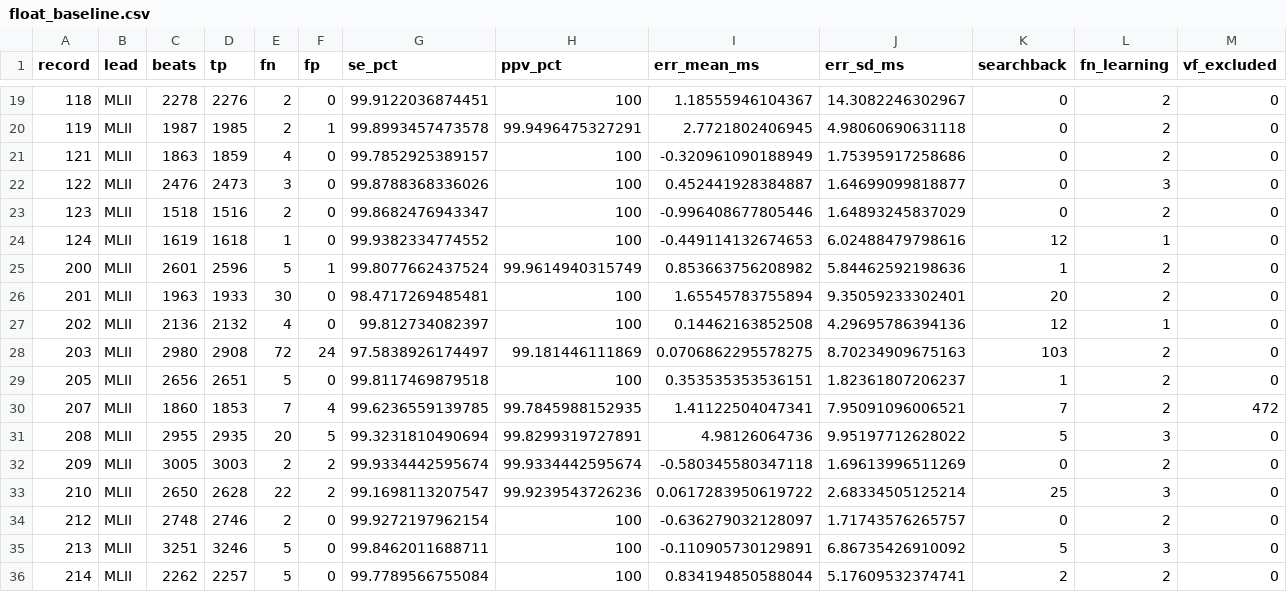
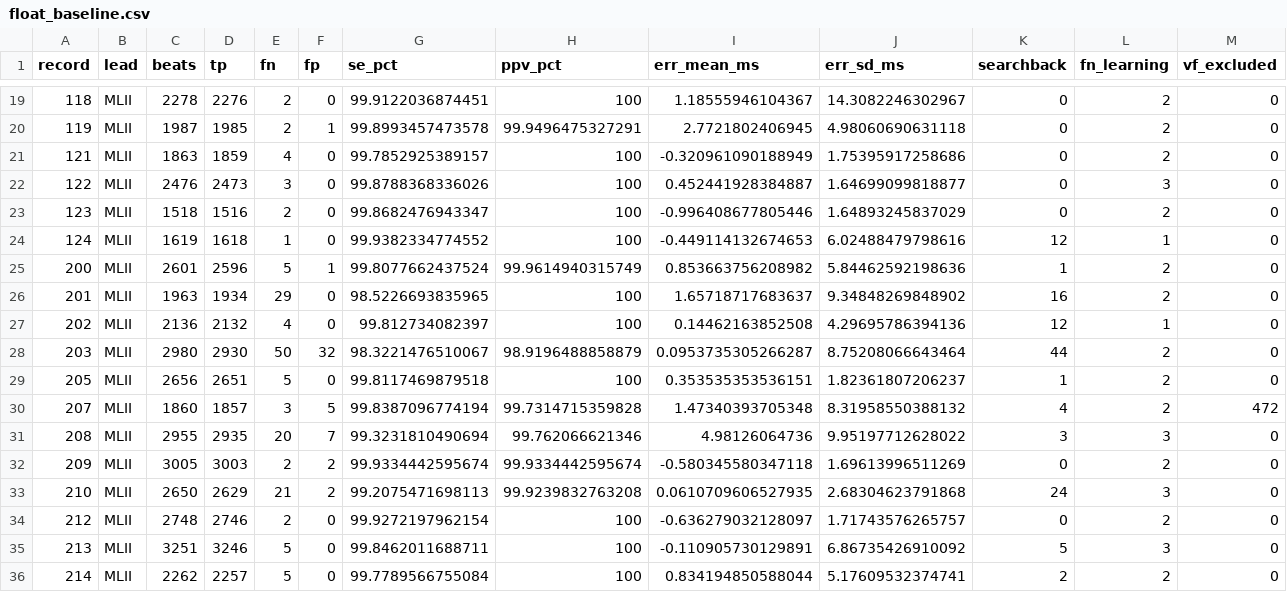
Before and after one commit to orcunyilmaz06/ApproxBeat, a CSV file: results/float_baseline.csv, drawn as a sheet; only a part is shown, gaps mark what is left out; the diff covers the shown part only.

```diff
--- a/results/float_baseline.csv
+++ b/results/float_baseline.csv
@@ -25,10 +25,10 @@ record,lead,beats,tp,fn,fp,se_pct,ppv_pct,err_mean_ms,err_sd_ms,searchback,fn_le
 200,MLII,2601,2596,5,1,99.8077662437524,99.9614940315749,0.853663756208982,5.84462592198636,1,2,0
-201,MLII,1963,1933,30,0,98.4717269485481,100,1.65545783755894,9.35059233302401,20,2,0
+201,MLII,1963,1934,29,0,98.5226693835965,100,1.65718717683637,9.34848269848902,16,2,0
 202,MLII,2136,2132,4,0,99.812734082397,100,0.14462163852508,4.29695786394136,12,1,0
-203,MLII,2980,2908,72,24,97.5838926174497,99.181446111869,0.0706862295578275,8.70234909675163,103,2,0
+203,MLII,2980,2930,50,32,98.3221476510067,98.9196488858879,0.0953735305266287,8.75208066643464,44,2,0
 205,MLII,2656,2651,5,0,99.8117469879518,100,0.353535353536151,1.82361807206237,1,2,0
-207,MLII,1860,1853,7,4,99.6236559139785,99.7845988152935,1.41122504047341,7.95091096006521,7,2,472
-208,MLII,2955,2935,20,5,99.3231810490694,99.8299319727891,4.98126064736,9.95197712628022,5,3,0
+207,MLII,1860,1857,3,5,99.8387096774194,99.7314715359828,1.47340393705348,8.31958550388132,4,2,472
+208,MLII,2955,2935,20,7,99.3231810490694,99.762066621346,4.98126064736,9.95197712628022,3,3,0
 209,MLII,3005,3003,2,2,99.9334442595674,99.9334442595674,-0.580345580347118,1.69613996511269,0,2,0
-210,MLII,2650,2628,22,2,99.1698113207547,99.9239543726236,0.0617283950619722,2.68334505125214,25,3,0
+210,MLII,2650,2629,21,2,99.2075471698113,99.9239832763208,0.0610709606527935,2.68304623791868,24,3,0
 212,MLII,2748,2746,2,0,99.9272197962154,100,-0.636279032128097,1.71743576265757,0,2,0
```
Also changed, not shown: 52 edited cells elsewhere in this file, results/int_baseline.csv, results/wordlength_grid.csv, 20 other files.
